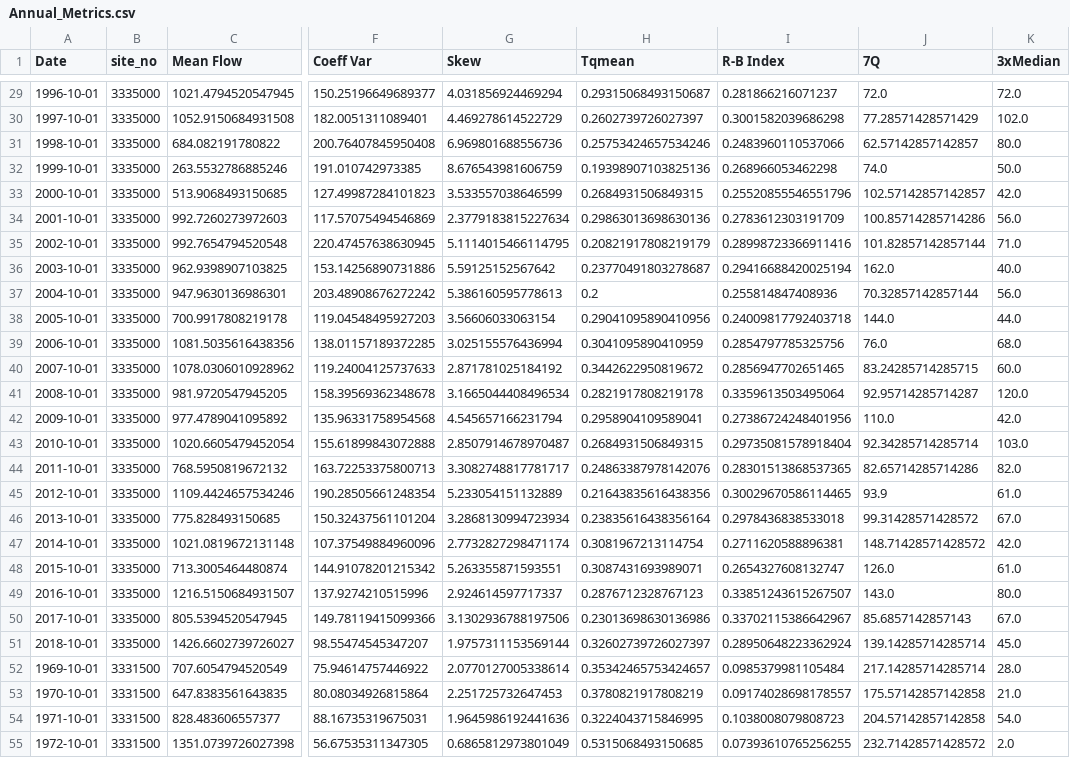
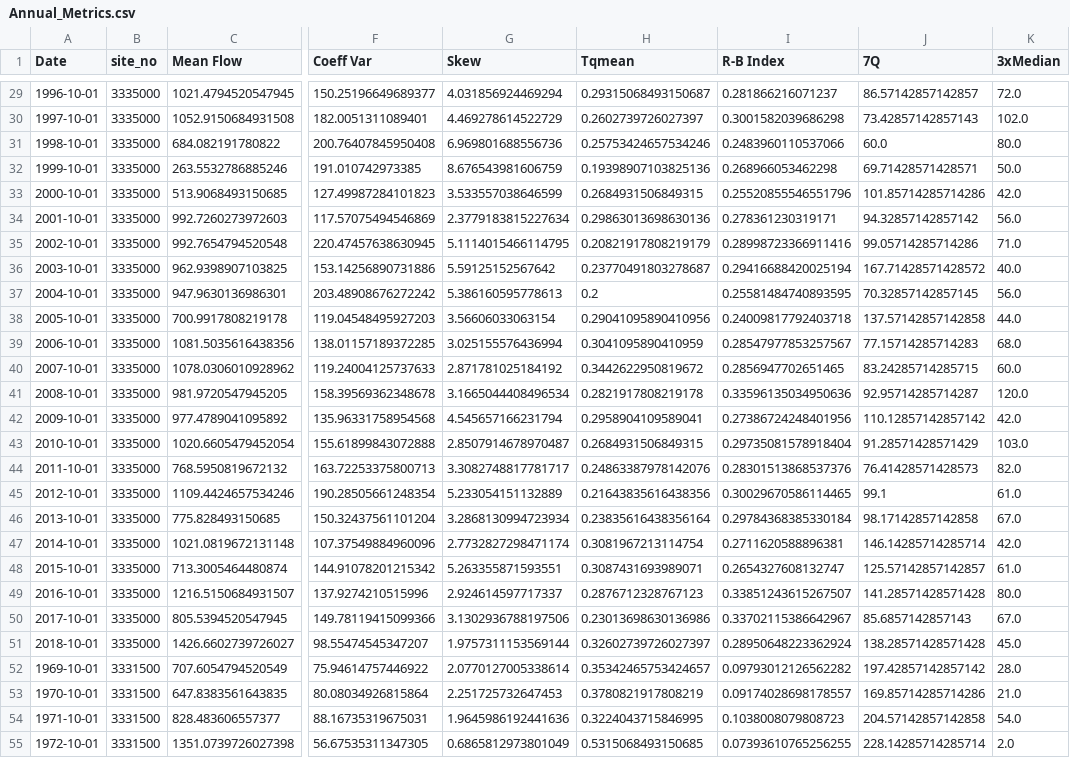
Before and after one commit to Environmental-Informatics/10-statistics-and-metrics-avnika16, a CSV file: Annual_Metrics.csv, drawn as a sheet; only a part is shown, gaps mark what is left out; the diff covers the shown part only; the diff names each change by its address in the sheet, - before the commit and + after, or states it on an @@ line.

```diff
--- a/Annual_Metrics.csv
+++ b/Annual_Metrics.csv
-J29 (7Q): 72.0
+J29 (7Q): 86.57142857142857
-J30 (7Q): 77.28571428571429
+J30 (7Q): 73.42857142857143
-J31 (7Q): 62.57142857142857
+J31 (7Q): 60.0
-J32 (7Q): 74.0
+J32 (7Q): 69.71428571428571
-J33 (7Q): 102.57142857142857
+J33 (7Q): 101.85714285714286
-I34 (R-B Index): 0.2783612303191709
+I34 (R-B Index): 0.278361230319171
-J34 (7Q): 100.85714285714286
+J34 (7Q): 94.32857142857142
-J35 (7Q): 101.82857142857144
+J35 (7Q): 99.05714285714286
-J36 (7Q): 162.0
+J36 (7Q): 167.71428571428572
-I37 (R-B Index): 0.255814847408936
+I37 (R-B Index): 0.25581484740893595
-J37 (7Q): 70.32857142857144
+J37 (7Q): 70.32857142857145
-J38 (7Q): 144.0
+J38 (7Q): 137.57142857142858
-I39 (R-B Index): 0.2854797785325756
+I39 (R-B Index): 0.28547977853257567
-J39 (7Q): 76.0
+J39 (7Q): 77.15714285714283
-I41 (R-B Index): 0.3359613503495064
+I41 (R-B Index): 0.33596135034950636
-J42 (7Q): 110.0
+J42 (7Q): 110.12857142857142
-J43 (7Q): 92.34285714285714
+J43 (7Q): 91.28571428571429
-I44 (R-B Index): 0.28301513868537365
+I44 (R-B Index): 0.28301513868537376
-J44 (7Q): 82.65714285714286
+J44 (7Q): 76.41428571428573
-J45 (7Q): 93.9
+J45 (7Q): 99.1
-I46 (R-B Index): 0.2978436838533018
+I46 (R-B Index): 0.29784368385330184
-J46 (7Q): 99.31428571428572
+J46 (7Q): 98.17142857142858
-J47 (7Q): 148.71428571428572
+J47 (7Q): 146.14285714285714
-J48 (7Q): 126.0
+J48 (7Q): 125.57142857142857
-J49 (7Q): 143.0
+J49 (7Q): 141.28571428571428
-J51 (7Q): 139.14285714285714
+J51 (7Q): 138.28571428571428
-I52 (R-B Index): 0.0985379981105484
+I52 (R-B Index): 0.09793012126562282
-J52 (7Q): 217.14285714285714
+J52 (7Q): 197.42857142857142
-J53 (7Q): 175.57142857142858
+J53 (7Q): 169.85714285714286
-J55 (7Q): 232.71428571428572
+J55 (7Q): 228.14285714285714
```
Also changed, not shown: 63 edited cells elsewhere in this file, Monthly_Metrics.csv, 2 other files.
